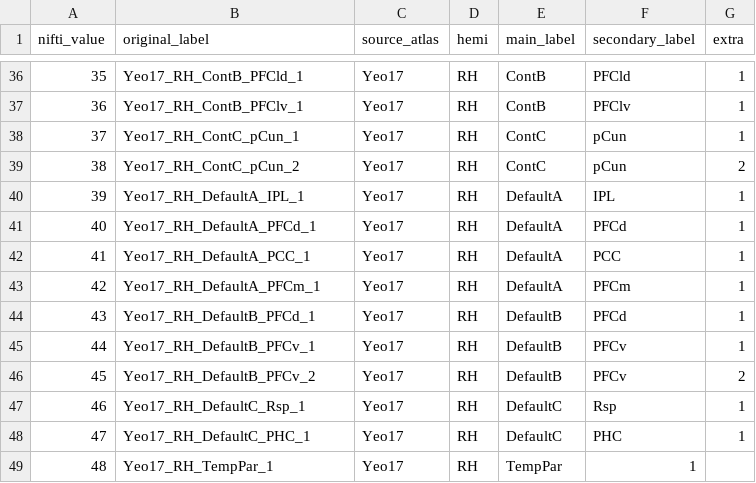
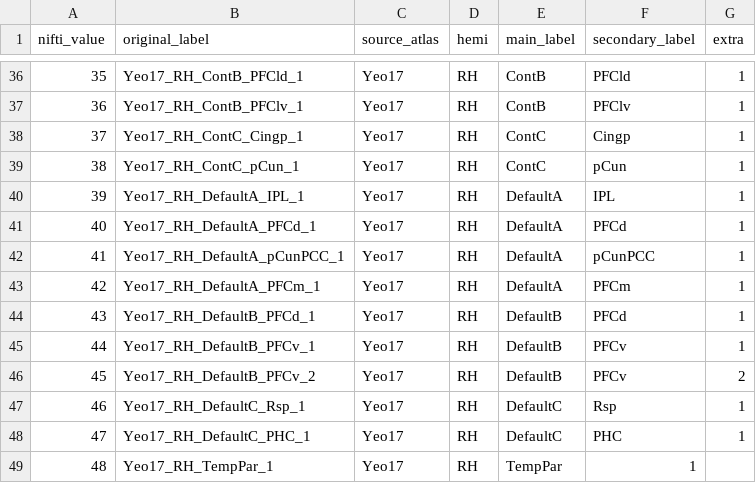
Before and after one commit to Herseninstituut/Atlases-Neuroimaging, a CSV file: Schaefer100_ribbon_subcort_tracto/Schaefer100_ribbon_subcort_labels_Yeo17_RH.csv, drawn as a sheet; only a part is shown, gaps mark what is left out; the diff covers the shown part only.

Commit message:
new labelling

```diff
--- a/Schaefer100_ribbon_subcort_tracto/Schaefer100_ribbon_subcort_labels_Yeo17_RH.csv
+++ b/Schaefer100_ribbon_subcort_tracto/Schaefer100_ribbon_subcort_labels_Yeo17_RH.csv
@@ -37,7 +37,7 @@ nifti_value,original_label,source_atlas,hemi,main_label,secondary_label,extra
 36,Yeo17_RH_ContB_PFClv_1,Yeo17,RH,ContB,PFClv,1
-37,Yeo17_RH_ContC_pCun_1,Yeo17,RH,ContC,pCun,1
-38,Yeo17_RH_ContC_pCun_2,Yeo17,RH,ContC,pCun,2
+37,Yeo17_RH_ContC_Cingp_1,Yeo17,RH,ContC,Cingp,1
+38,Yeo17_RH_ContC_pCun_1,Yeo17,RH,ContC,pCun,1
 39,Yeo17_RH_DefaultA_IPL_1,Yeo17,RH,DefaultA,IPL,1
 40,Yeo17_RH_DefaultA_PFCd_1,Yeo17,RH,DefaultA,PFCd,1
-41,Yeo17_RH_DefaultA_PCC_1,Yeo17,RH,DefaultA,PCC,1
+41,Yeo17_RH_DefaultA_pCunPCC_1,Yeo17,RH,DefaultA,pCunPCC,1
 42,Yeo17_RH_DefaultA_PFCm_1,Yeo17,RH,DefaultA,PFCm,1
```
Also changed, not shown: 31 edited cells elsewhere in this file, 12 other files.
